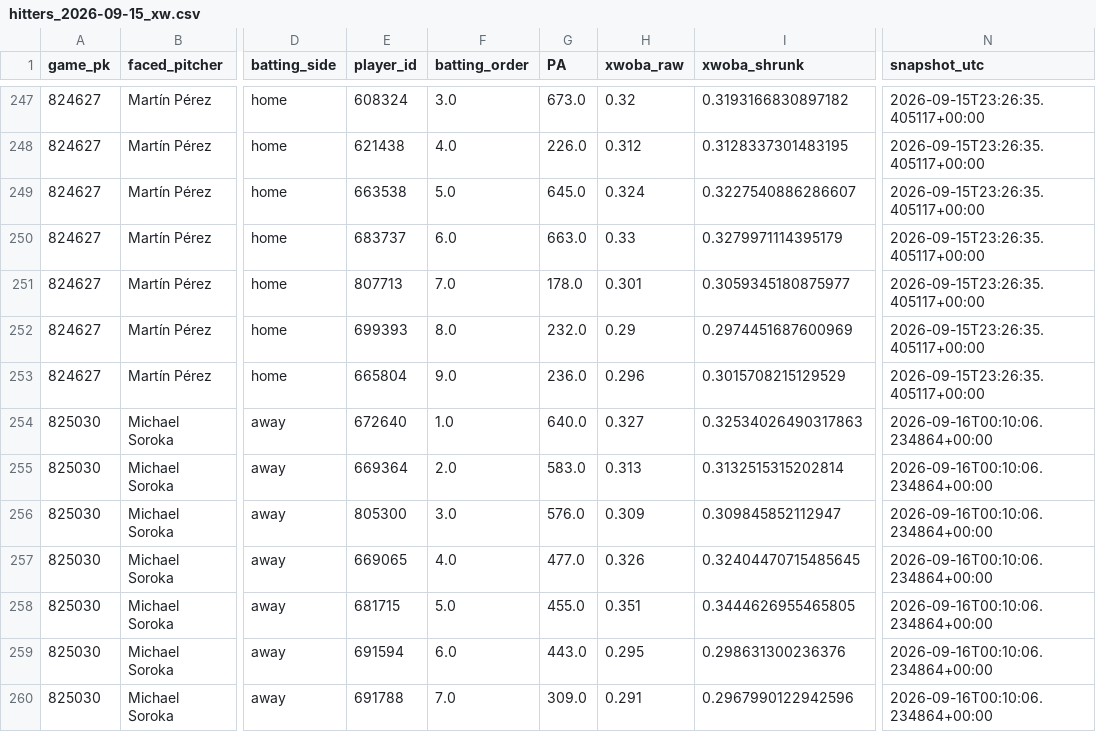
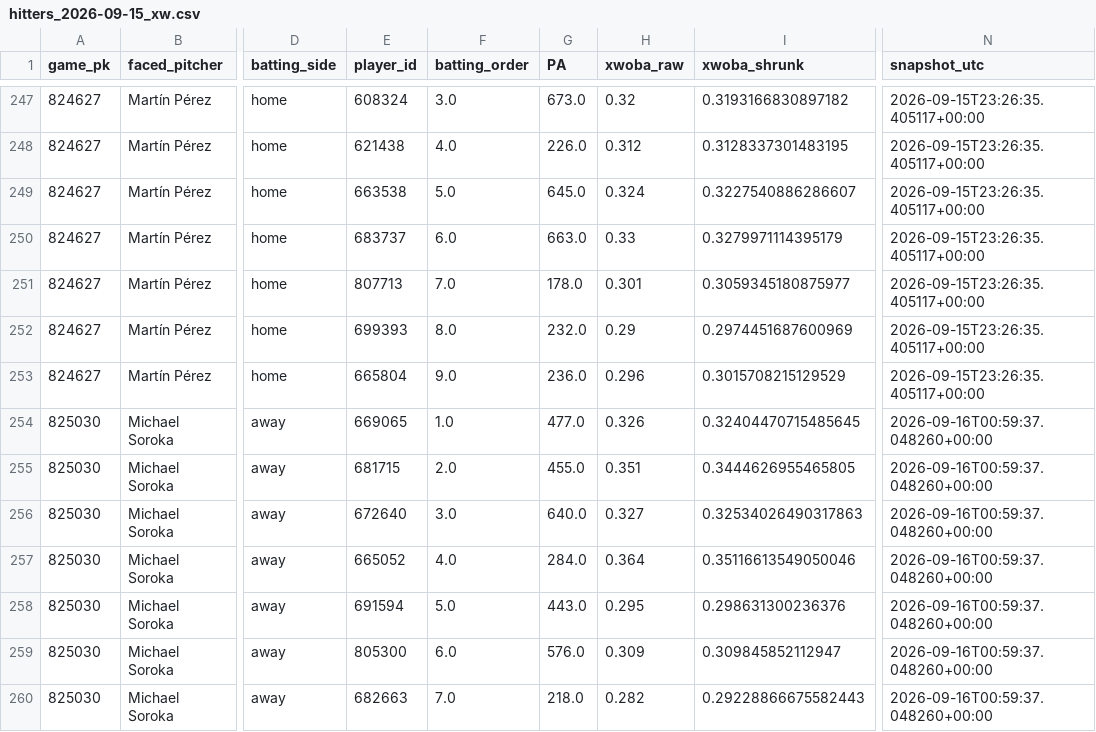
Before and after one commit to Dave356w/Dave356w, a CSV file: data/hitters_2026-09-15_xw.csv, drawn as a sheet; only a part is shown, gaps mark what is left out; the diff covers the shown part only; the diff names each change by its address in the sheet, - before the commit and + after, or states it on an @@ line.

```diff
--- a/data/hitters_2026-09-15_xw.csv
+++ b/data/hitters_2026-09-15_xw.csv
-E254 (player_id): 672640
+E254 (player_id): 669065
-G254 (PA): 640.0
+G254 (PA): 477.0
-H254 (xwoba_raw): 0.327
+H254 (xwoba_raw): 0.326
-I254 (xwoba_shrunk): 0.32534026490317863
+I254 (xwoba_shrunk): 0.32404470715485645
-N254:N260 (snapshot_utc): 2026-09-16T00:10:06.234864+00:00
+N254:N260 (snapshot_utc): 2026-09-16T00:59:37.048260+00:00
-E255 (player_id): 669364
+E255 (player_id): 681715
-G255 (PA): 583.0
+G255 (PA): 455.0
-H255 (xwoba_raw): 0.313
+H255 (xwoba_raw): 0.351
-I255 (xwoba_shrunk): 0.3132515315202814
+I255 (xwoba_shrunk): 0.3444626955465805
-E256 (player_id): 805300
+E256 (player_id): 672640
-G256 (PA): 576.0
+G256 (PA): 640.0
-H256 (xwoba_raw): 0.309
+H256 (xwoba_raw): 0.327
-I256 (xwoba_shrunk): 0.309845852112947
+I256 (xwoba_shrunk): 0.32534026490317863
-E257 (player_id): 669065
+E257 (player_id): 665052
-G257 (PA): 477.0
+G257 (PA): 284.0
-H257 (xwoba_raw): 0.326
+H257 (xwoba_raw): 0.364
-I257 (xwoba_shrunk): 0.32404470715485645
+I257 (xwoba_shrunk): 0.35116613549050046
-E258 (player_id): 681715
+E258 (player_id): 691594
-G258 (PA): 455.0
+G258 (PA): 443.0
-H258 (xwoba_raw): 0.351
+H258 (xwoba_raw): 0.295
-I258 (xwoba_shrunk): 0.3444626955465805
+I258 (xwoba_shrunk): 0.298631300236376
-E259 (player_id): 691594
+E259 (player_id): 805300
-G259 (PA): 443.0
+G259 (PA): 576.0
-H259 (xwoba_raw): 0.295
+H259 (xwoba_raw): 0.309
-I259 (xwoba_shrunk): 0.298631300236376
+I259 (xwoba_shrunk): 0.309845852112947
-E260 (player_id): 691788
+E260 (player_id): 682663
-G260 (PA): 309.0
+G260 (PA): 218.0
-H260 (xwoba_raw): 0.291
+H260 (xwoba_raw): 0.282
-I260 (xwoba_shrunk): 0.2967990122942596
+I260 (xwoba_shrunk): 0.29228866675582443
```
Also changed, not shown: 46 edited cells elsewhere in this file, data/leans_2026-09-15_pl.csv, data/leans_2026-09-15_xw.csv, 4 other files.
